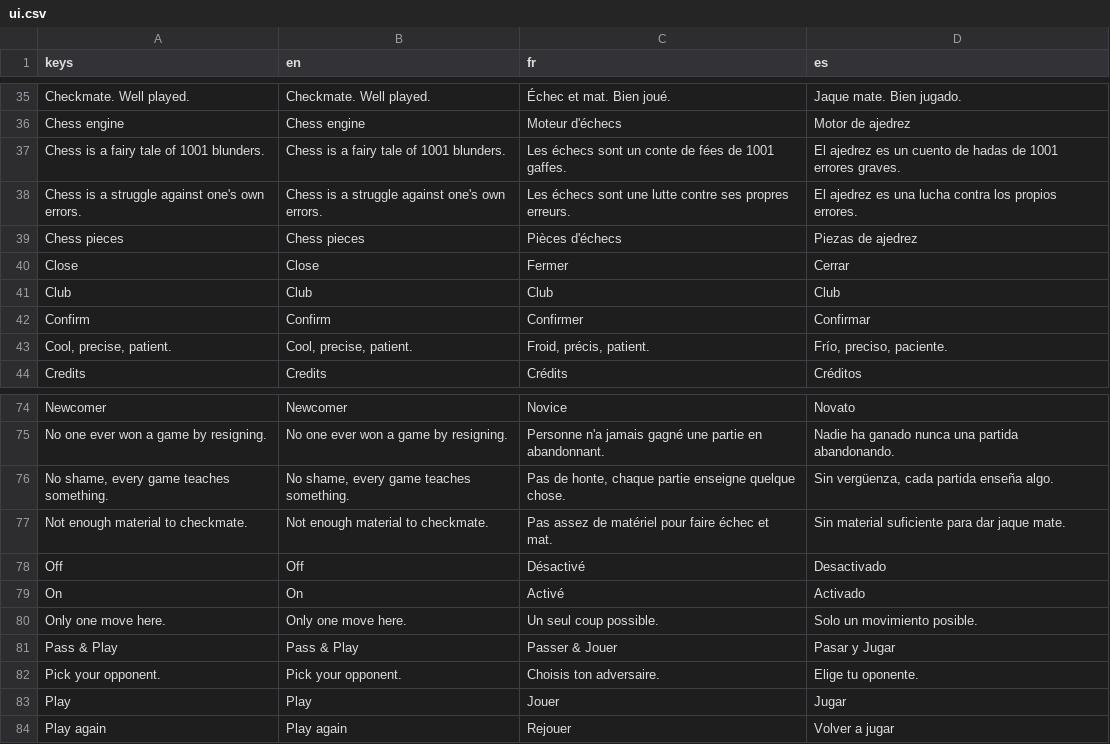
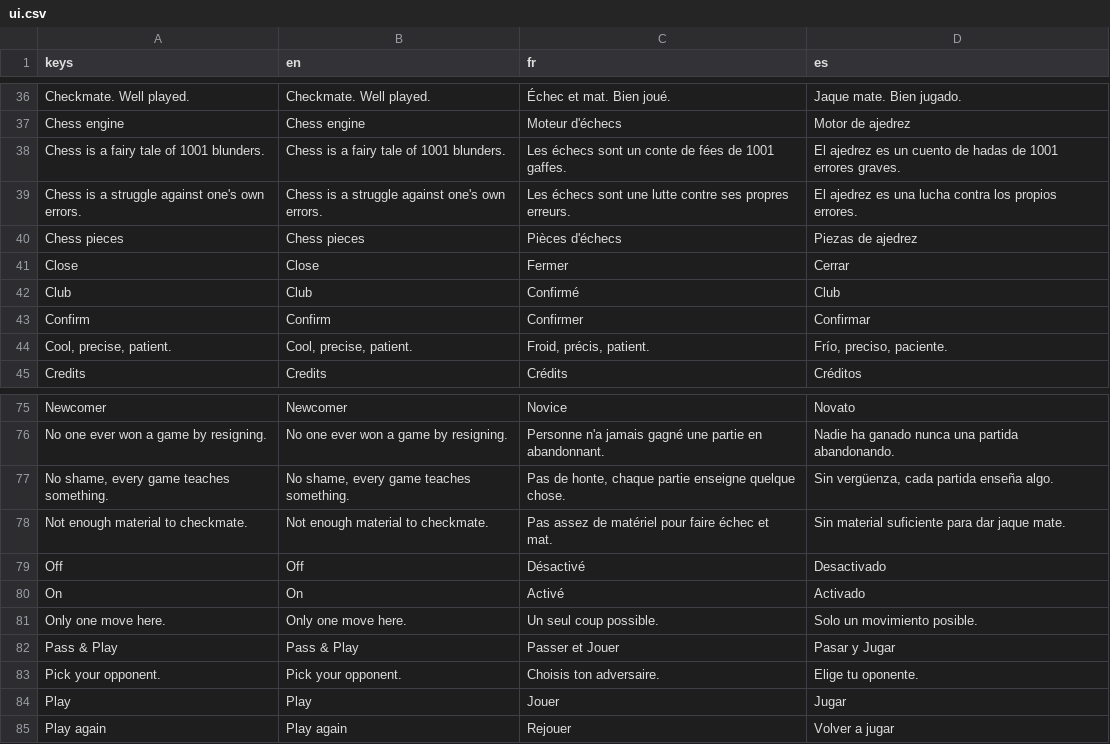
Before and after one commit to Hatscat/limpidchess, a CSV file: assets/i18n/ui.csv, drawn as a sheet; only a part is shown, gaps mark what is left out; the diff covers the shown part only.

```diff
--- a/assets/i18n/ui.csv
+++ b/assets/i18n/ui.csv
@@ -40,3 +41,3 @@ Chess pieces,Chess pieces,Pièces d'échecs,Piezas de ajedrez
 Close,Close,Fermer,Cerrar
-Club,Club,Club,Club
+Club,Club,Confirmé,Club
 Confirm,Confirm,Confirmer,Confirmar
@@ -92,3 +93,3 @@ On,On,Activé,Activado
 Only one move here.,Only one move here.,Un seul coup possible.,Solo un movimiento posible.
-Pass & Play,Pass & Play,Passer & Jouer,Pasar y Jugar
+Pass & Play,Pass & Play,Passer et Jouer,Pasar y Jugar
 Pick your opponent.,Pick your opponent.,Choisis ton adversaire.,Elige tu oponente.
```
Also changed, not shown: 2 added rows, 1 removed row and 11 edited cells elsewhere in this file, 9 other files.
